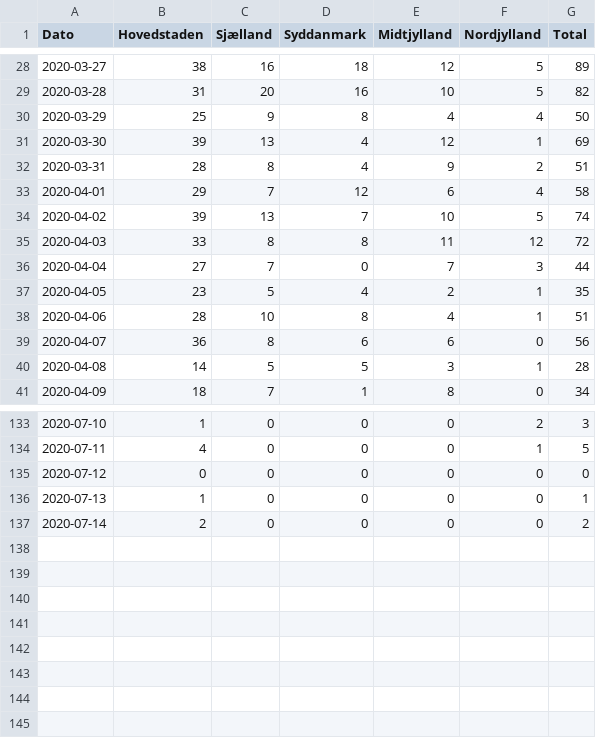
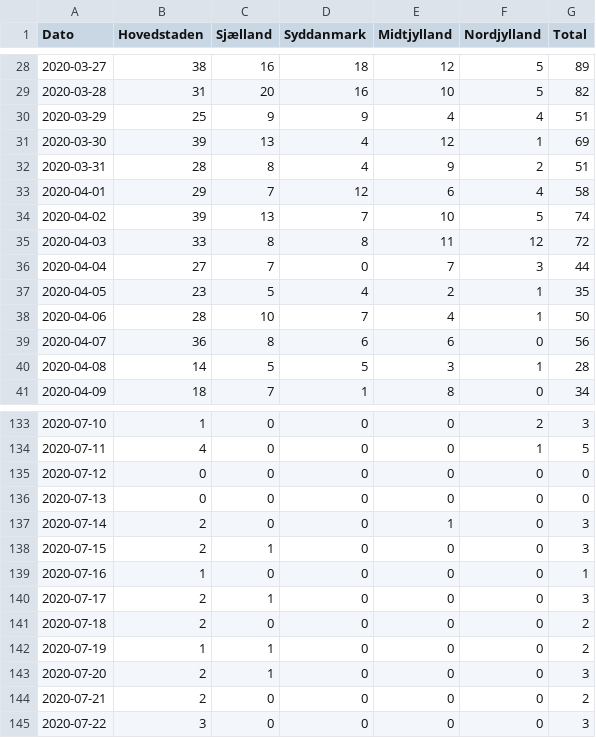
Before and after one commit to aejensen/DK-COVID19-Trendiness, a CSV file: data/Newly_admitted_over_time.csv, drawn as a sheet; only a part is shown, gaps mark what is left out.

Commit message:
Updating with new data from today

```diff
--- a/data/Newly_admitted_over_time.csv
+++ b/data/Newly_admitted_over_time.csv
@@ -29,3 +29,3 @@
 2020-03-28;31;20;16;10; 5;82
-2020-03-29;25; 9; 8; 4; 4;50
+2020-03-29;25; 9; 9; 4; 4;51
 2020-03-30;39;13; 4;12; 1;69
@@ -37,3 +37,3 @@
 2020-04-05;23; 5; 4; 2; 1;35
-2020-04-06;28;10; 8; 4; 1;51
+2020-04-06;28;10; 7; 4; 1;50
 2020-04-07;36; 8; 6; 6; 0;56
@@ -135,3 +135,11 @@
 2020-07-12; 0; 0; 0; 0; 0; 0
-2020-07-13; 1; 0; 0; 0; 0; 1
-2020-07-14; 2; 0; 0; 0; 0; 2
+2020-07-13; 0; 0; 0; 0; 0; 0
+2020-07-14; 2; 0; 0; 1; 0; 3
+2020-07-15; 2; 1; 0; 0; 0; 3
+2020-07-16; 1; 0; 0; 0; 0; 1
+2020-07-17; 2; 1; 0; 0; 0; 3
+2020-07-18; 2; 0; 0; 0; 0; 2
+2020-07-19; 1; 1; 0; 0; 0; 2
+2020-07-20; 2; 1; 0; 0; 0; 3
+2020-07-21; 2; 0; 0; 0; 0; 2
+2020-07-22; 3; 0; 0; 0; 0; 3
```
Also changed, not shown: 7 other files.
